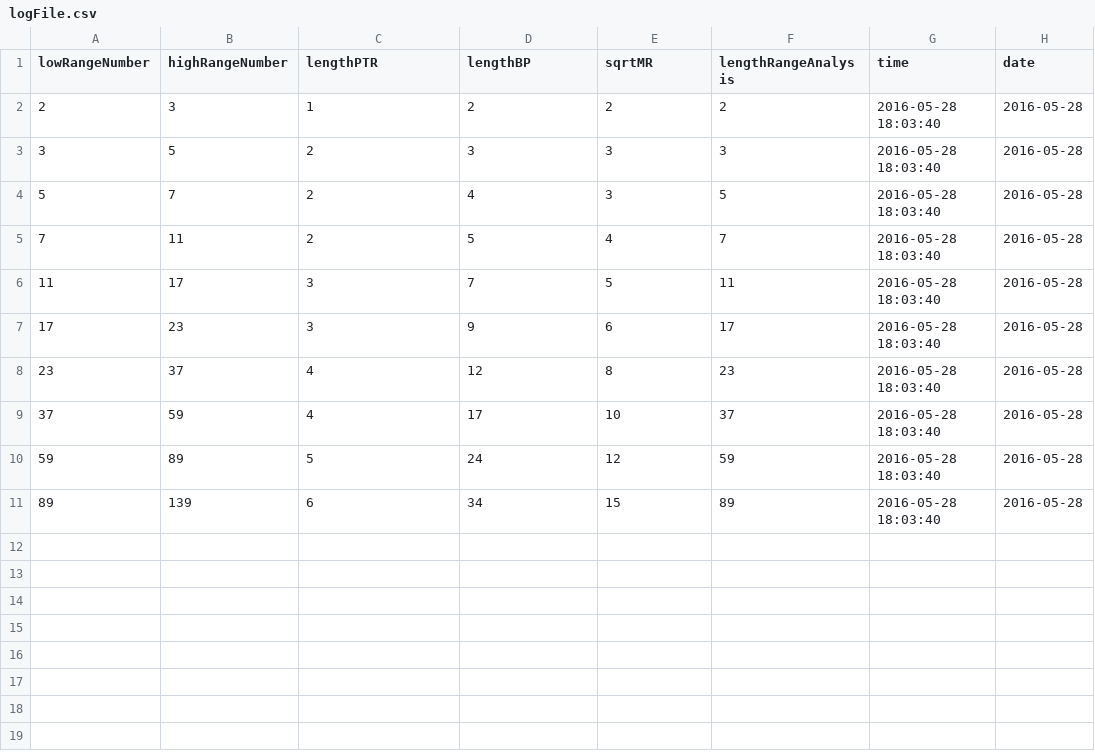
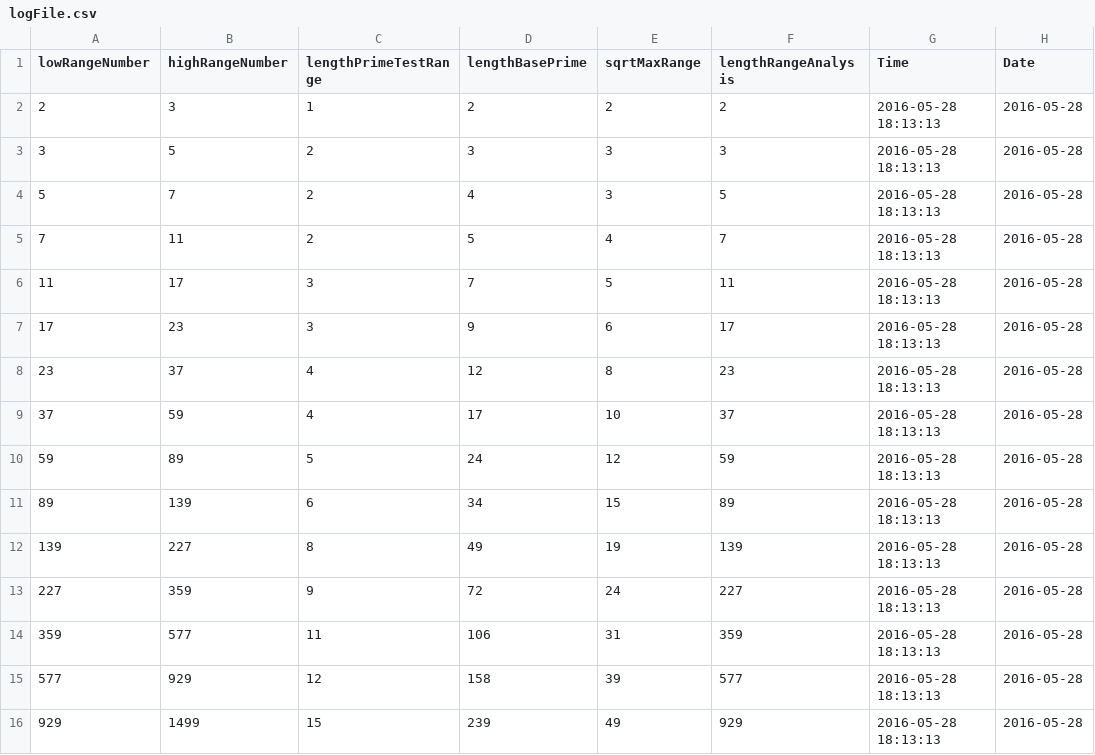
Before and after one commit to xrigaru/xprime_app, a CSV file: logFile.csv, drawn as a sheet.

```diff
--- a/logFile.csv
+++ b/logFile.csv
@@ -1,11 +1,16 @@
-lowRangeNumber;highRangeNumber;lengthPTR;lengthBP;sqrtMR;lengthRangeAnalysis;time;date
-2;3;1;2;2;2;2016-05-28 18:03:40;2016-05-28
-3;5;2;3;3;3;2016-05-28 18:03:40;2016-05-28
-5;7;2;4;3;5;2016-05-28 18:03:40;2016-05-28
-7;11;2;5;4;7;2016-05-28 18:03:40;2016-05-28
-11;17;3;7;5;11;2016-05-28 18:03:40;2016-05-28
-17;23;3;9;6;17;2016-05-28 18:03:40;2016-05-28
-23;37;4;12;8;23;2016-05-28 18:03:40;2016-05-28
-37;59;4;17;10;37;2016-05-28 18:03:40;2016-05-28
-59;89;5;24;12;59;2016-05-28 18:03:40;2016-05-28
-89;139;6;34;15;89;2016-05-28 18:03:40;2016-05-28
+lowRangeNumber;highRangeNumber;lengthPrimeTestRange;lengthBasePrime;sqrtMaxRange;lengthRangeAnalysis;Time;Date
+2;3;1;2;2;2;2016-05-28 18:13:13;2016-05-28
+3;5;2;3;3;3;2016-05-28 18:13:13;2016-05-28
+5;7;2;4;3;5;2016-05-28 18:13:13;2016-05-28
+7;11;2;5;4;7;2016-05-28 18:13:13;2016-05-28
+11;17;3;7;5;11;2016-05-28 18:13:13;2016-05-28
+17;23;3;9;6;17;2016-05-28 18:13:13;2016-05-28
+23;37;4;12;8;23;2016-05-28 18:13:13;2016-05-28
+37;59;4;17;10;37;2016-05-28 18:13:13;2016-05-28
+59;89;5;24;12;59;2016-05-28 18:13:13;2016-05-28
+89;139;6;34;15;89;2016-05-28 18:13:13;2016-05-28
+139;227;8;49;19;139;2016-05-28 18:13:13;2016-05-28
+227;359;9;72;24;227;2016-05-28 18:13:13;2016-05-28
+359;577;11;106;31;359;2016-05-28 18:13:13;2016-05-28
+577;929;12;158;39;577;2016-05-28 18:13:13;2016-05-28
+929;1499;15;239;49;929;2016-05-28 18:13:13;2016-05-28
```
Also changed, not shown: 3 other files.
